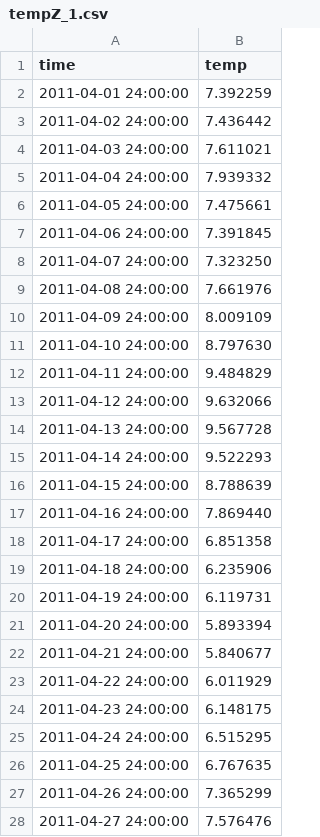
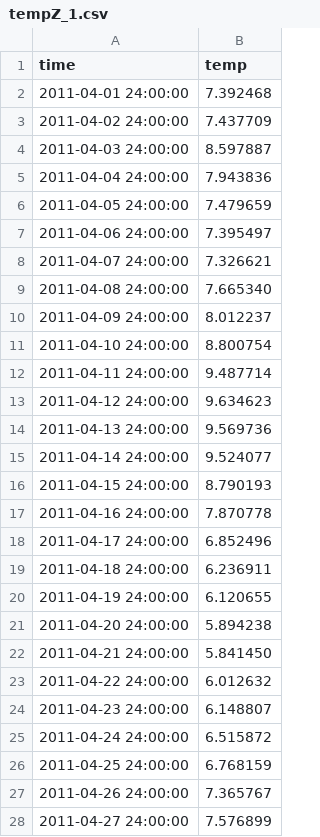
Before and after one commit to GLEON/glm_pres, a CSV file: glm_egs/tempZ_1.csv, drawn as a sheet; only a part is shown; the diff covers the shown part only.

```diff
--- a/glm_egs/tempZ_1.csv
+++ b/glm_egs/tempZ_1.csv
@@ -1,28 +1,28 @@
 time,temp
-2011-04-01 24:00:00,    7.392259
-2011-04-02 24:00:00,    7.436442
-2011-04-03 24:00:00,    7.611021
-2011-04-04 24:00:00,    7.939332
-2011-04-05 24:00:00,    7.475661
-2011-04-06 24:00:00,    7.391845
-2011-04-07 24:00:00,    7.323250
-2011-04-08 24:00:00,    7.661976
-2011-04-09 24:00:00,    8.009109
-2011-04-10 24:00:00,    8.797630
-2011-04-11 24:00:00,    9.484829
-2011-04-12 24:00:00,    9.632066
-2011-04-13 24:00:00,    9.567728
-2011-04-14 24:00:00,    9.522293
-2011-04-15 24:00:00,    8.788639
-2011-04-16 24:00:00,    7.869440
-2011-04-17 24:00:00,    6.851358
-2011-04-18 24:00:00,    6.235906
-2011-04-19 24:00:00,    6.119731
-2011-04-20 24:00:00,    5.893394
-2011-04-21 24:00:00,    5.840677
-2011-04-22 24:00:00,    6.011929
-2011-04-23 24:00:00,    6.148175
-2011-04-24 24:00:00,    6.515295
-2011-04-25 24:00:00,    6.767635
-2011-04-26 24:00:00,    7.365299
-2011-04-27 24:00:00,    7.576476
+2011-04-01 24:00:00,    7.392468
+2011-04-02 24:00:00,    7.437709
+2011-04-03 24:00:00,    8.597887
+2011-04-04 24:00:00,    7.943836
+2011-04-05 24:00:00,    7.479659
+2011-04-06 24:00:00,    7.395497
+2011-04-07 24:00:00,    7.326621
+2011-04-08 24:00:00,    7.665340
+2011-04-09 24:00:00,    8.012237
+2011-04-10 24:00:00,    8.800754
+2011-04-11 24:00:00,    9.487714
+2011-04-12 24:00:00,    9.634623
+2011-04-13 24:00:00,    9.569736
+2011-04-14 24:00:00,    9.524077
+2011-04-15 24:00:00,    8.790193
+2011-04-16 24:00:00,    7.870778
+2011-04-17 24:00:00,    6.852496
+2011-04-18 24:00:00,    6.236911
+2011-04-19 24:00:00,    6.120655
+2011-04-20 24:00:00,    5.894238
+2011-04-21 24:00:00,    5.841450
+2011-04-22 24:00:00,    6.012632
+2011-04-23 24:00:00,    6.148807
+2011-04-24 24:00:00,    6.515872
+2011-04-25 24:00:00,    6.768159
+2011-04-26 24:00:00,    7.365767
+2011-04-27 24:00:00,    7.576899
```
Also changed, not shown: 127 edited cells elsewhere in this file, glm_egs/lake.csv, glm_egs/tempZ_2.csv, 5 other files.
